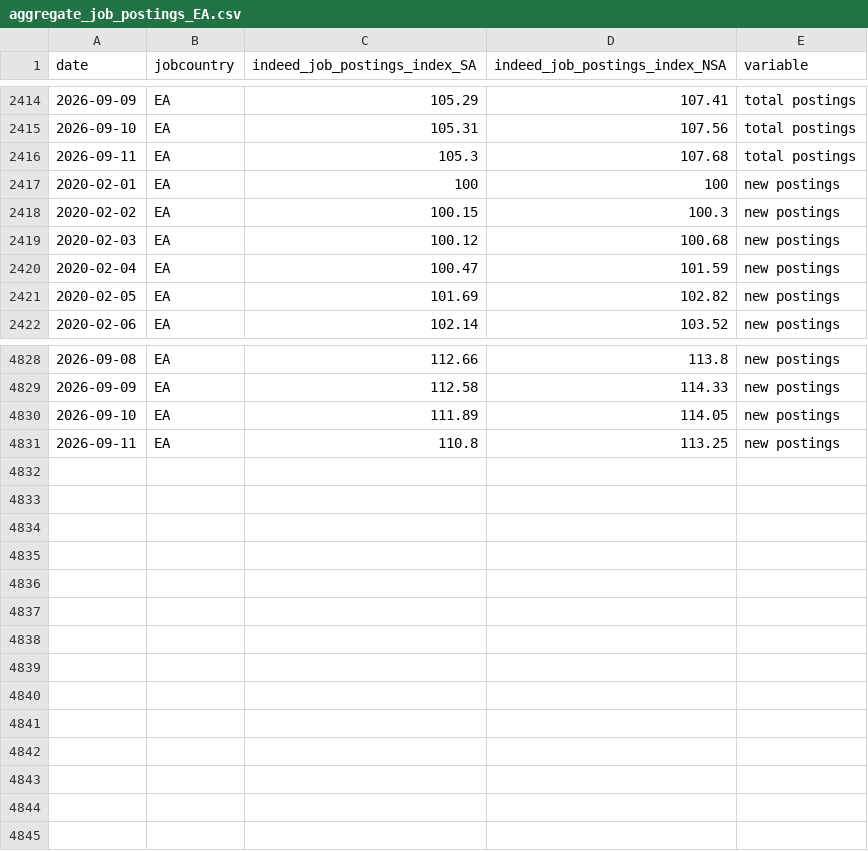
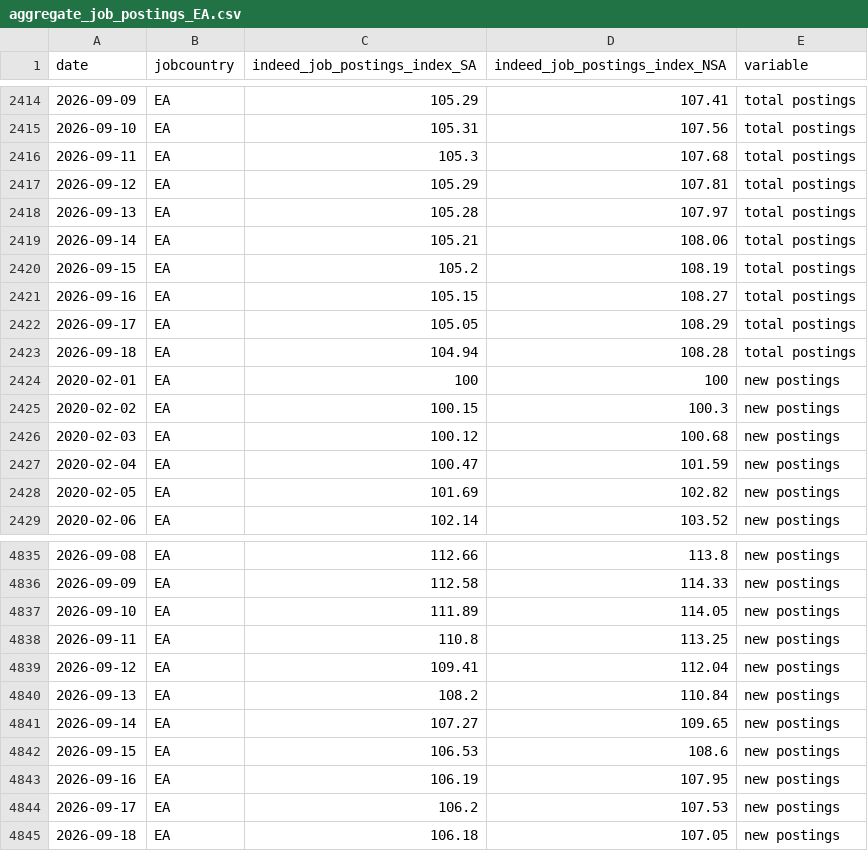
Before and after one commit to hiring-lab/job_postings_tracker, a CSV file: EA/aggregate_job_postings_EA.csv, drawn as a sheet; only a part is shown, gaps mark what is left out.

```diff
--- a/EA/aggregate_job_postings_EA.csv
+++ b/EA/aggregate_job_postings_EA.csv
@@ -2416,2 +2416,9 @@ date,jobcountry,indeed_job_postings_index_SA,indeed_job_postings_index_NSA,varia
 2026-09-11,EA,105.3,107.68,total postings
+2026-09-12,EA,105.29,107.81,total postings
+2026-09-13,EA,105.28,107.97,total postings
+2026-09-14,EA,105.21,108.06,total postings
+2026-09-15,EA,105.2,108.19,total postings
+2026-09-16,EA,105.15,108.27,total postings
+2026-09-17,EA,105.05,108.29,total postings
+2026-09-18,EA,104.94,108.28,total postings
 2020-02-01,EA,100,100,new postings
@@ -4831 +4838,8 @@ date,jobcountry,indeed_job_postings_index_SA,indeed_job_postings_index_NSA,varia
 2026-09-11,EA,110.8,113.25,new postings
+2026-09-12,EA,109.41,112.04,new postings
+2026-09-13,EA,108.2,110.84,new postings
+2026-09-14,EA,107.27,109.65,new postings
+2026-09-15,EA,106.53,108.6,new postings
+2026-09-16,EA,106.19,107.95,new postings
+2026-09-17,EA,106.2,107.53,new postings
+2026-09-18,EA,106.18,107.05,new postings
```
Also changed, not shown: AU/aggregate_job_postings_AU.csv, CA/provincial_postings_ca.csv, 23 other files.
